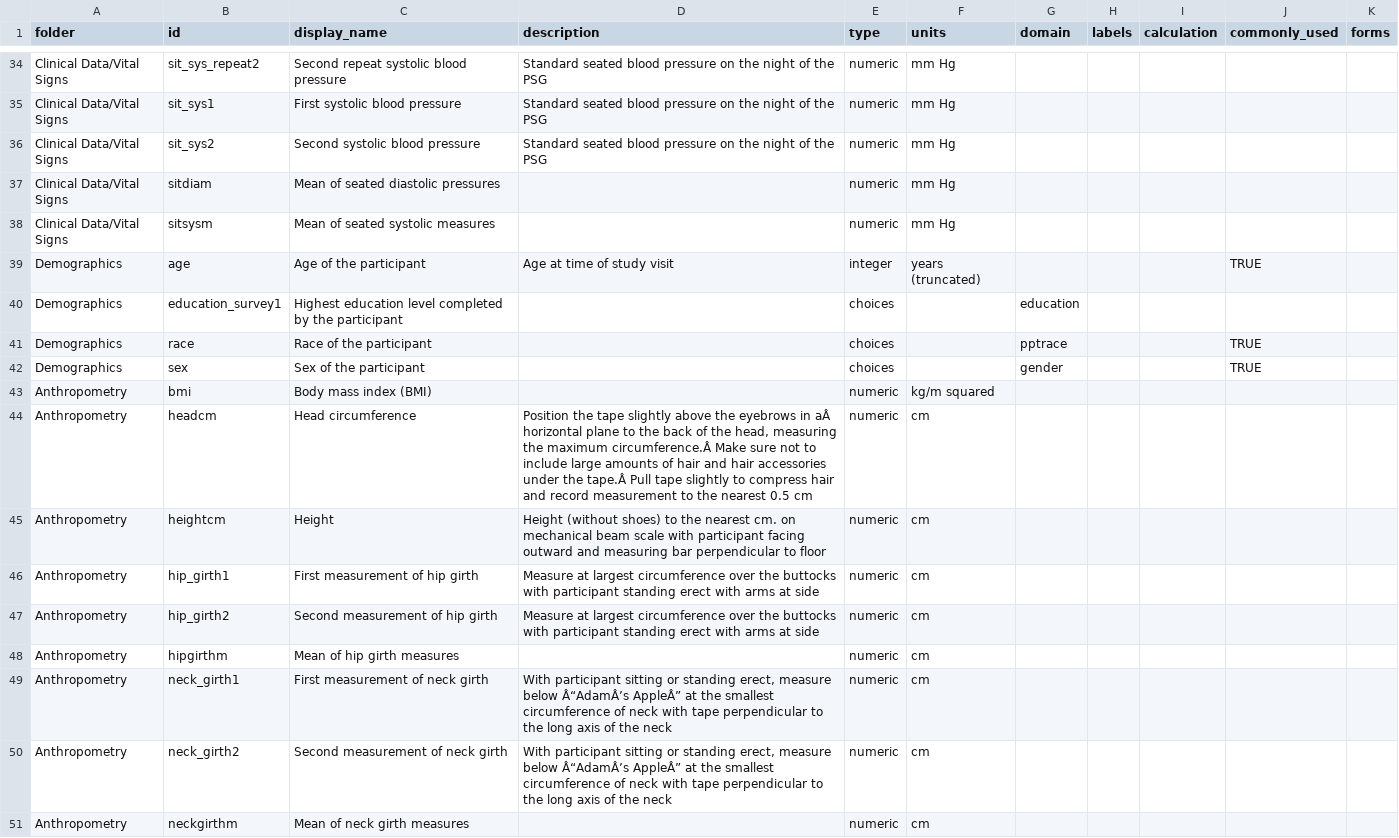
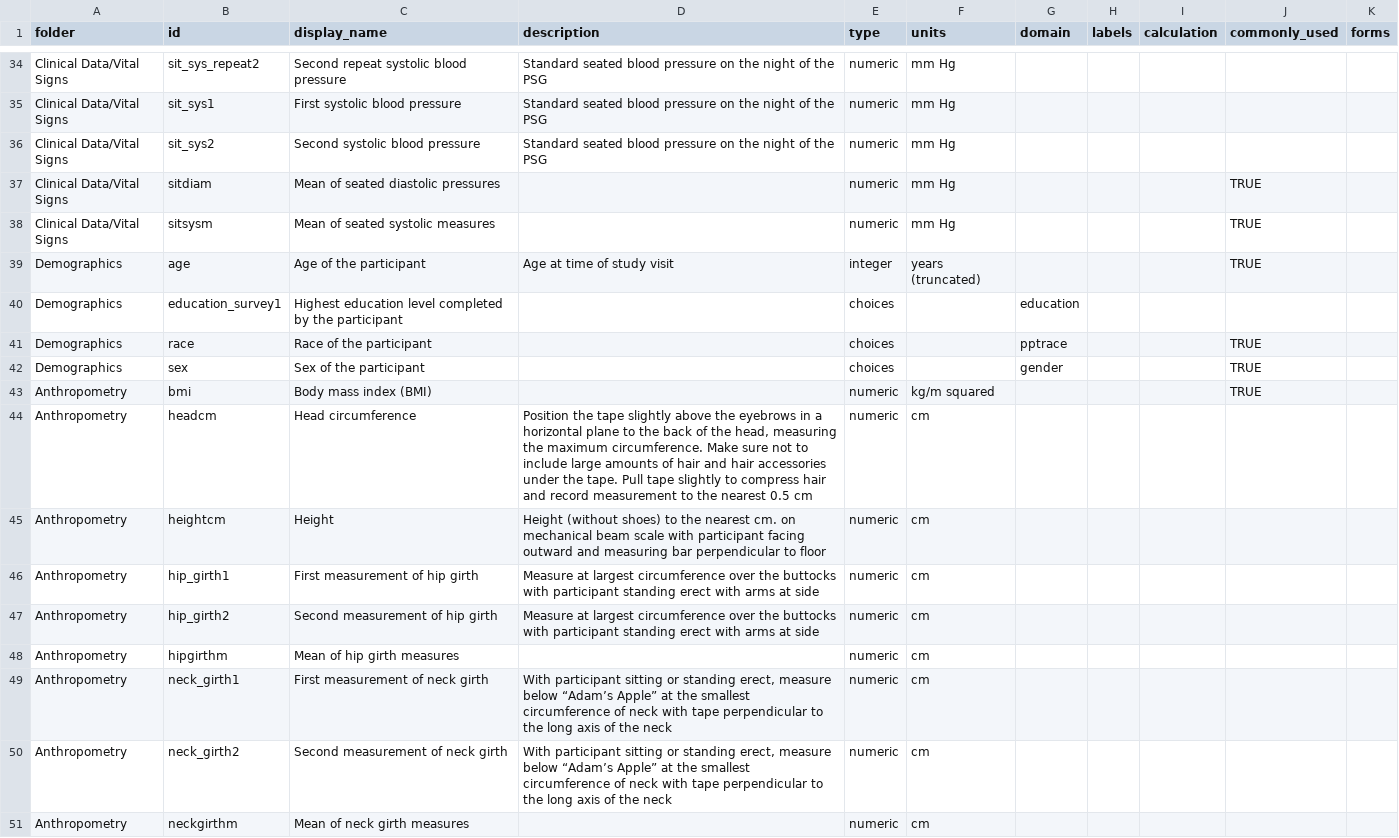
Before and after one commit to nsrr/wsc-data-dictionary, a CSV file: imports/0.1.0.pre/wsc-data-dictionary-0.1.0.pre-variables.csv, drawn as a sheet; only a part is shown, gaps mark what is left out; the diff covers the shown part only.

```diff
--- a/imports/0.1.0.pre/wsc-data-dictionary-0.1.0.pre-variables.csv
+++ b/imports/0.1.0.pre/wsc-data-dictionary-0.1.0.pre-variables.csv
@@ -36,4 +36,4 @@ Clinical Data/Vital Signs,sit_sys1,First systolic blood pressure,Standard seated
 Clinical Data/Vital Signs,sit_sys2,Second systolic blood pressure,Standard seated blood pressure on the night of the PSG,numeric,mm Hg,,,,,
-Clinical Data/Vital Signs,sitdiam,Mean of seated diastolic pressures,,numeric,mm Hg,,,,,
-Clinical Data/Vital Signs,sitsysm,Mean of seated systolic measures,,numeric,mm Hg,,,,,
+Clinical Data/Vital Signs,sitdiam,Mean of seated diastolic pressures,,numeric,mm Hg,,,,TRUE,
+Clinical Data/Vital Signs,sitsysm,Mean of seated systolic measures,,numeric,mm Hg,,,,TRUE,
 Demographics,age,Age of the participant,Age at time of study visit,integer,years (truncated),,,,TRUE,
@@ -42,4 +42,4 @@ Demographics,race,Race of the participant,,choices,,pptrace,,,TRUE,
 Demographics,sex,Sex of the participant,,choices,,gender,,,TRUE,
-Anthropometry,bmi,Body mass index (BMI),,numeric,kg/m squared,,,,,
-Anthropometry,headcm,Head circumference,"Position the tape slightly above the eyebrows in aÂ horizontal plane to the back of the head, measuring the maximum circumference.Â Make sure not to include large amounts of hair and hair accessories under the tape.Â Pull tape slightly to compress hair and record measurement to the nearest 0.5 cm",numeric,cm,,,,,
+Anthropometry,bmi,Body mass index (BMI),,numeric,kg/m squared,,,,TRUE,
+Anthropometry,headcm,Head circumference,"Position the tape slightly above the eyebrows in a horizontal plane to the back of the head, measuring the maximum circumference. Make sure not to include large amounts of hair and hair accessories under the tape. Pull tape slightly to compress hair and record measurement to the nearest 0.5 cm",numeric,cm,,,,,
 Anthropometry,heightcm,Height,Height (without shoes) to the nearest cm. on mechanical beam scale with participant facing outward and measuring bar perpendicular to floor,numeric,cm,,,,,
@@ -48,4 +48,4 @@ Anthropometry,hip_girth2,Second measurement of hip girth,Measure at largest circ
 Anthropometry,hipgirthm,Mean of hip girth measures,,numeric,cm,,,,,
-Anthropometry,neck_girth1,First measurement of neck girth,"With participant sitting or standing erect, measure below Â“AdamÂ’s AppleÂ” at the smallest circumference of neck with tape perpendicular to the long axis of the neck",numeric,cm,,,,,
-Anthropometry,neck_girth2,Second measurement of neck girth,"With participant sitting or standing erect, measure below Â“AdamÂ’s AppleÂ” at the smallest circumference of neck with tape perpendicular to the long axis of the neck",numeric,cm,,,,,
+Anthropometry,neck_girth1,First measurement of neck girth,"With participant sitting or standing erect, measure below “Adam’s Apple” at the smallest circumference of neck with tape perpendicular to the long axis of the neck",numeric,cm,,,,,
+Anthropometry,neck_girth2,Second measurement of neck girth,"With participant sitting or standing erect, measure below “Adam’s Apple” at the smallest circumference of neck with tape perpendicular to the long axis of the neck",numeric,cm,,,,,
 Anthropometry,neckgirthm,Mean of neck girth measures,,numeric,cm,,,,,
```
Also changed, not shown: 41 edited cells elsewhere in this file, 45 other files.
